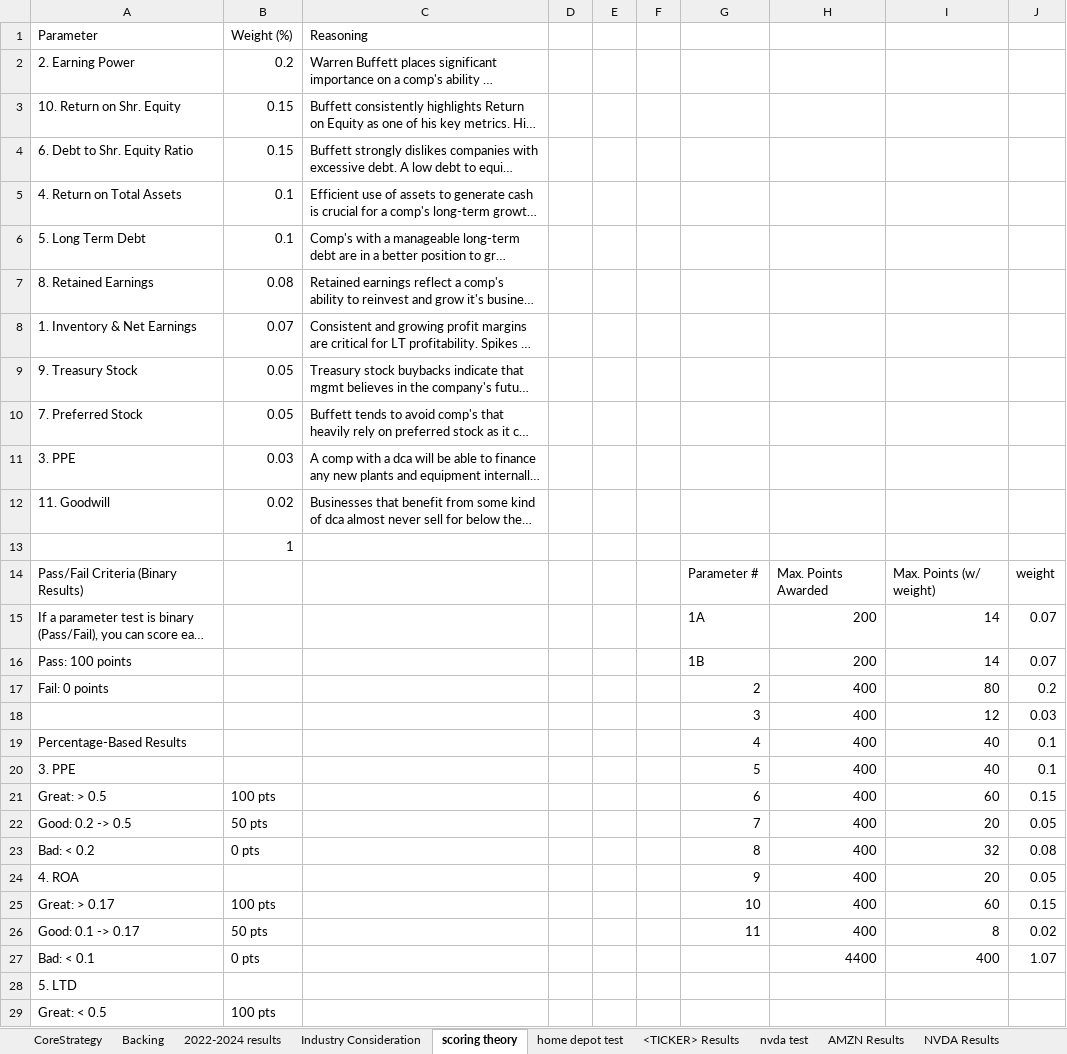
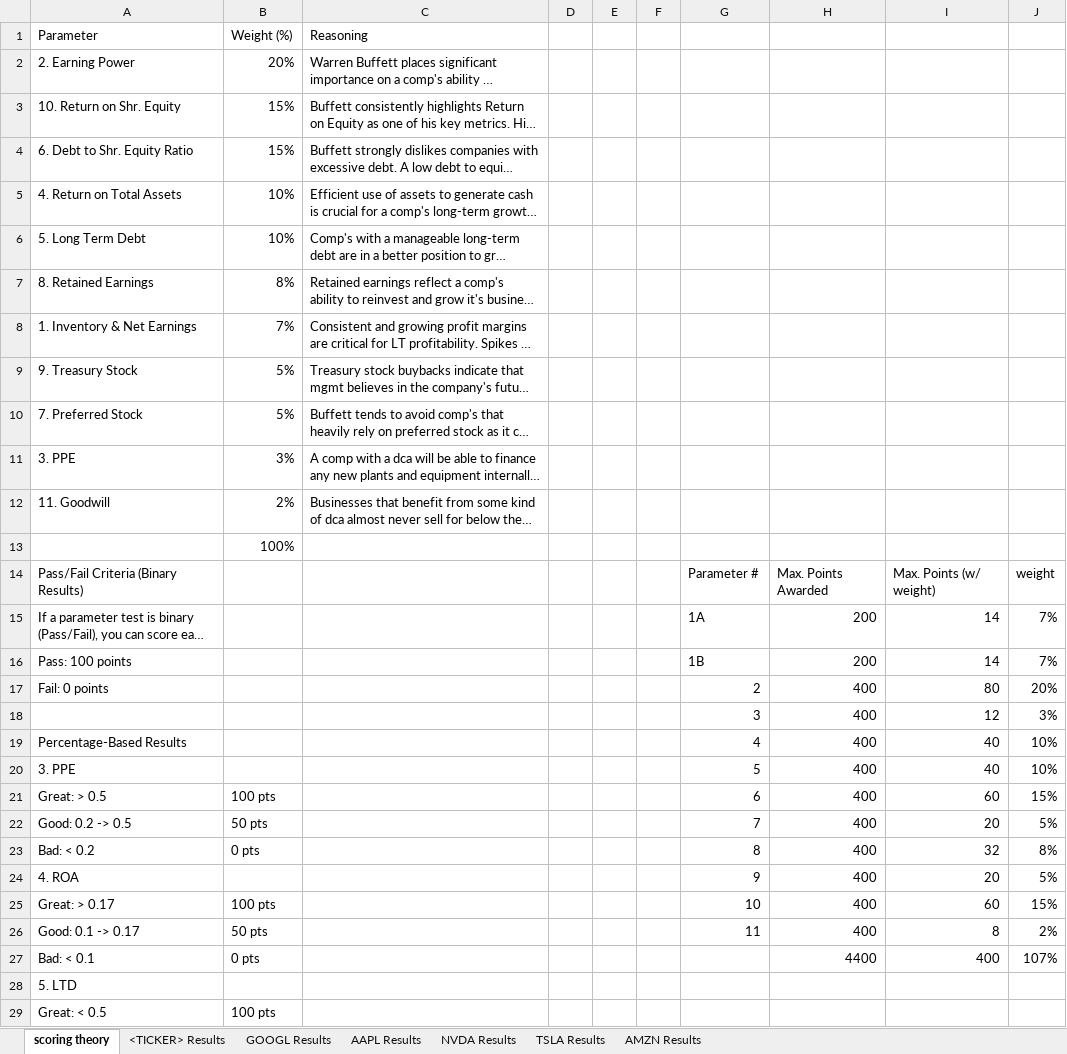
Before and after one commit to vuolo/dca-2k24, an Excel workbook: output/TICKER_RESULTS.xlsx, sheet scoring theory, drawn as a sheet; only a part is shown; long unchanged cells end in …; values as stored, in another font and other column widths than the file's, no cell formats; the diff names each change by its address in the sheet, - before the commit and + after, or states it on an @@ line.

```diff
--- a/output/TICKER_RESULTS.xlsx (sheet scoring theory)
+++ b/output/TICKER_RESULTS.xlsx (sheet scoring theory)
-sheet tab: CoreStrategy
-sheet tab: Backing
-sheet tab: 2022-2024 results
-sheet tab: Industry Consideration
-sheet tab: home depot test
-sheet tab: nvda test
@@ sheet tab order changed: scoring theory | <TICKER> Results | GOOGL Results | AAPL Results | NVDA Results | TSLA Results | AMZN Results @@
-B2: 0.2
+B2: 20%
-B3:B4: 0.15
+B3:B4: 15%
-B5:B6: 0.1
+B5:B6: 10%
-B7: 0.08
+B7: 8%
-B8: 0.07
+B8: 7%
-B9:B10: 0.05
+B9:B10: 5%
-B11: 0.03
+B11: 3%
-B12: 0.02
+B12: 2%
-B13: 1
+B13: 100%
-J15:J16: 0.07
+J15:J16: 7%
-J17: 0.2
+J17: 20%
-J18: 0.03
+J18: 3%
-J19:J20: 0.1
+J19:J20: 10%
-J21: 0.15
+J21: 15%
-J22: 0.05
+J22: 5%
-J23: 0.08
+J23: 8%
-J24: 0.05
+J24: 5%
-J25: 0.15
+J25: 15%
-J26: 0.02
+J26: 2%
-J27: 1.07
+J27: 107%
```
Also changed, not shown: sheet <TICKER> Results, sheet NVDA Results, sheet TSLA Results, sheet AMZN Results, sheet GOOGL Results, sheet AAPL Results, cell formats, formulas that keep their value, input/TICKER_TEMPLATE.xlsx, 3 other files.
